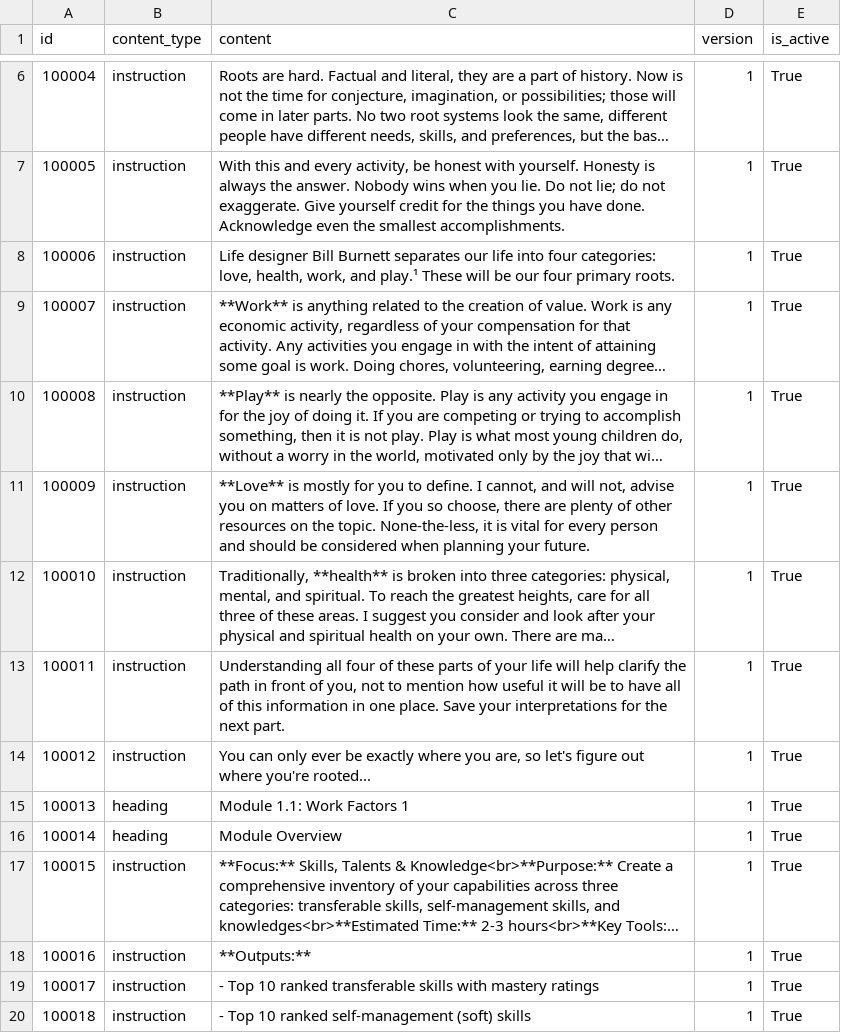
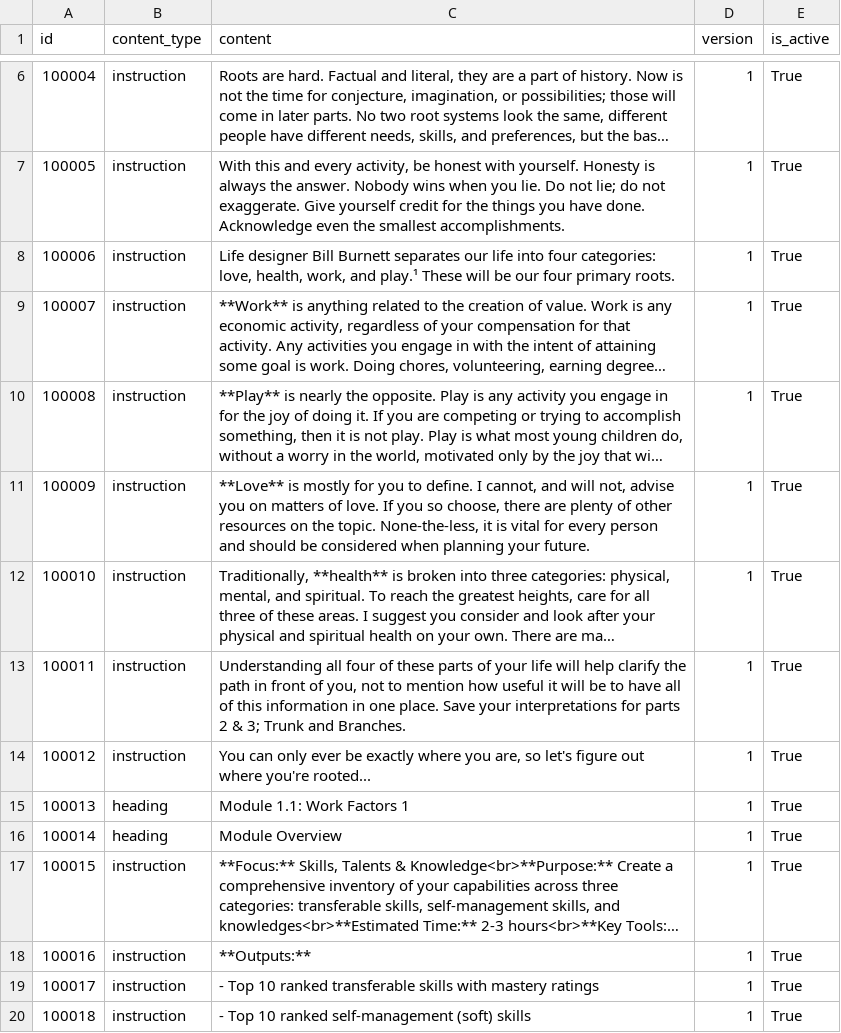
Before and after one commit to blong-dev/DreamTree, a CSV file: planning/tables/first draft tables/content_blocks.csv (was planning/tables/content_blocks.csv), drawn as a sheet; only a part is shown, gaps mark what is left out; long unchanged cells end in …; the diff names each change by its address in the sheet, - before the commit and + after, or states it on an @@ line.

```diff
--- a/planning/tables/content_blocks.csv
+++ b/planning/tables/first draft tables/content_blocks.csv
-C13 (content): …interpretations for the next part.
+C13 (content): …interpretations for parts 2 & 3; Trunk and Branches.
```
Also changed, not shown: planning/tables/prompts.csv, 52 other files.
